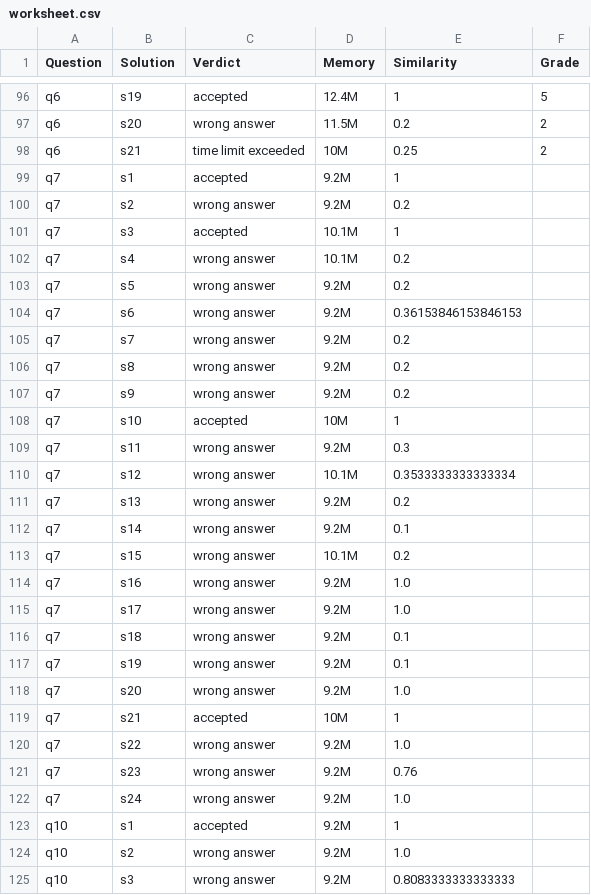
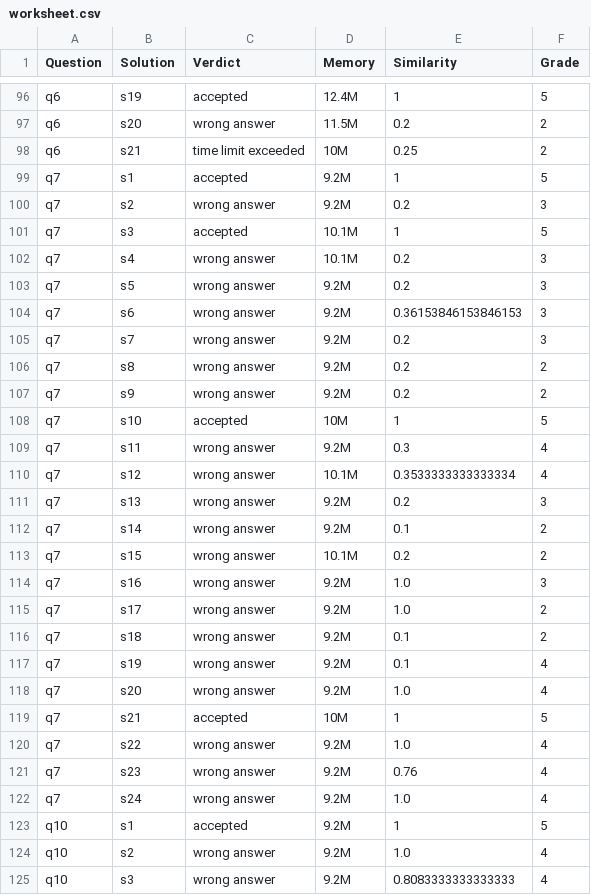
Before and after one commit to kaushalrai7797/Question-Independent-Automated-Code-Analysis-and-Grading-using-Bag-of-Words-and-Machine-Learning, a CSV file: py-cfg/dataset/worksheet.csv, drawn as a sheet; only a part is shown, gaps mark what is left out; the diff covers the shown part only.

Commit message:
first 10 questions graded

```diff
--- a/py-cfg/dataset/worksheet.csv
+++ b/py-cfg/dataset/worksheet.csv
@@ -98,28 +98,28 @@ q6,s20,wrong answer,11.5M,0.2,2
 q6,s21,time limit exceeded,10M,0.25,2
-q7,s1,accepted,9.2M,1
-q7,s2,wrong answer,9.2M,0.2
-q7,s3,accepted,10.1M,1
-q7,s4,wrong answer,10.1M,0.2
-q7,s5,wrong answer,9.2M,0.2
-q7,s6,wrong answer,9.2M,0.36153846153846153
-q7,s7,wrong answer,9.2M,0.2
-q7,s8,wrong answer,9.2M,0.2
-q7,s9,wrong answer,9.2M,0.2
-q7,s10,accepted,10M,1
-q7,s11,wrong answer,9.2M,0.3
-q7,s12,wrong answer,10.1M,0.3533333333333334
-q7,s13,wrong answer,9.2M,0.2
-q7,s14,wrong answer,9.2M,0.1
-q7,s15,wrong answer,10.1M,0.2
-q7,s16,wrong answer,9.2M,1.0
-q7,s17,wrong answer,9.2M,1.0
-q7,s18,wrong answer,9.2M,0.1
-q7,s19,wrong answer,9.2M,0.1
-q7,s20,wrong answer,9.2M,1.0
-q7,s21,accepted,10M,1
-q7,s22,wrong answer,9.2M,1.0
-q7,s23,wrong answer,9.2M,0.76
-q7,s24,wrong answer,9.2M,1.0
-q10,s1,accepted,9.2M,1
-q10,s2,wrong answer,9.2M,1.0
-q10,s3,wrong answer,9.2M,0.8083333333333333
+q7,s1,accepted,9.2M,1,5
+q7,s2,wrong answer,9.2M,0.2,3
+q7,s3,accepted,10.1M,1,5
+q7,s4,wrong answer,10.1M,0.2,3
+q7,s5,wrong answer,9.2M,0.2,3
+q7,s6,wrong answer,9.2M,0.36153846153846153,3
+q7,s7,wrong answer,9.2M,0.2,3
+q7,s8,wrong answer,9.2M,0.2,2
+q7,s9,wrong answer,9.2M,0.2,2
+q7,s10,accepted,10M,1,5
+q7,s11,wrong answer,9.2M,0.3,4
+q7,s12,wrong answer,10.1M,0.3533333333333334,4
+q7,s13,wrong answer,9.2M,0.2,3
+q7,s14,wrong answer,9.2M,0.1,2
+q7,s15,wrong answer,10.1M,0.2,2
+q7,s16,wrong answer,9.2M,1.0,3
+q7,s17,wrong answer,9.2M,1.0,2
+q7,s18,wrong answer,9.2M,0.1,2
+q7,s19,wrong answer,9.2M,0.1,4
+q7,s20,wrong answer,9.2M,1.0,4
+q7,s21,accepted,10M,1,5
+q7,s22,wrong answer,9.2M,1.0,4
+q7,s23,wrong answer,9.2M,0.76,4
+q7,s24,wrong answer,9.2M,1.0,4
+q10,s1,accepted,9.2M,1,5
+q10,s2,wrong answer,9.2M,1.0,4
+q10,s3,wrong answer,9.2M,0.8083333333333333,4
```
Also changed, not shown: 68 edited cells elsewhere in this file.
